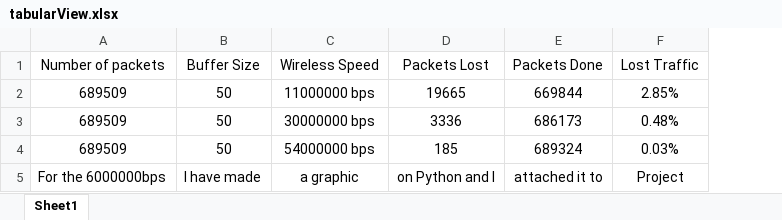
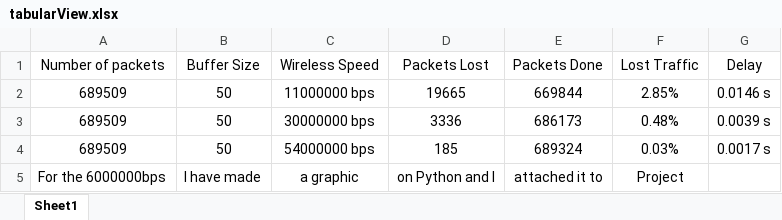
Before and after one commit to odariusgeorge/SimulationAndNetworkPerformance, an Excel workbook: WirelessStreamingSecondTry/tabularView.xlsx, sheet Sheet1, drawn as a sheet; values as stored, in another font and other column widths than the file's, no borders; the diff names each change by its address in the sheet, - before the commit and + after, or states it on an @@ line.

Commit message:
Average Delay Added

```diff
--- a/WirelessStreamingSecondTry/tabularView.xlsx (sheet Sheet1)
+++ b/WirelessStreamingSecondTry/tabularView.xlsx (sheet Sheet1)
+column G, rows 1-4: Delay | 0.0146 s | 0.0039 s | 0.0017 s
```
Also changed, not shown: 3 other files.
